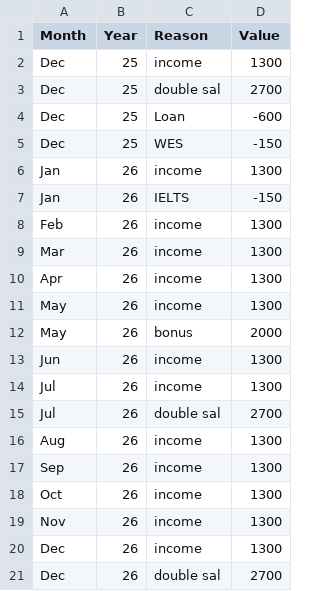
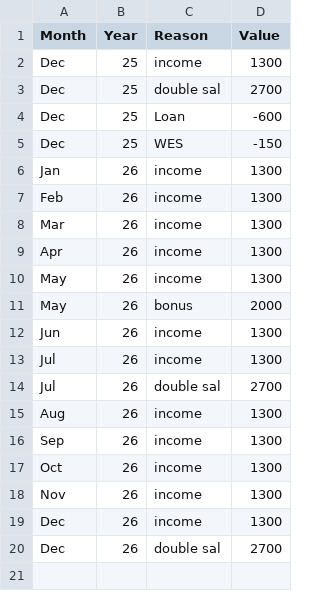
Before and after one commit to AhmadSidaoui/ahmadsidaoui.github.io, a CSV file: backend/savings_data.csv, drawn as a sheet.

Commit message:
Update CSV via server

```diff
--- a/backend/savings_data.csv
+++ b/backend/savings_data.csv
@@ -6,3 +6,2 @@ Dec,25,WES,-150
 Jan,26,income,1300
-Jan,26,IELTS,-150
 Feb,26,income,1300
```
